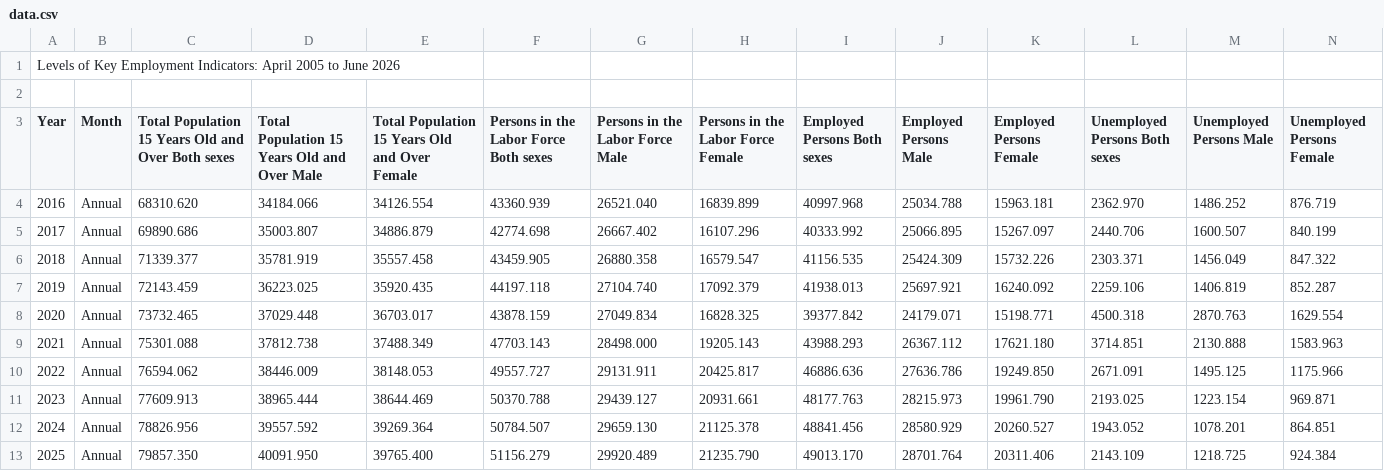
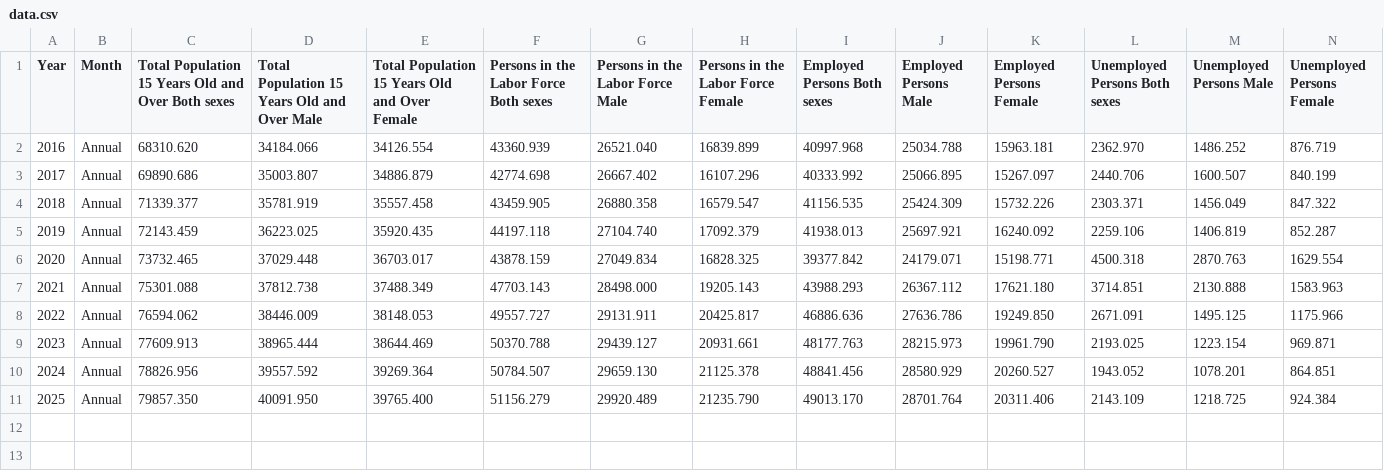
Before and after one commit to FrinceNacion/Philippine-Labor-2016-2025-Market-Analysis, a CSV file: data.csv, drawn as a sheet; only a part is shown; rows hold the shown columns only; the diff names each change by its address in the sheet, - before the commit and + after, or states it on an @@ line.

Commit message:
Update: removed csv title header

```diff
--- a/data.csv
+++ b/data.csv
-row 1: Levels of Key Employment Indicators: April 2005 to June 2026
-row 2: (empty)
```
